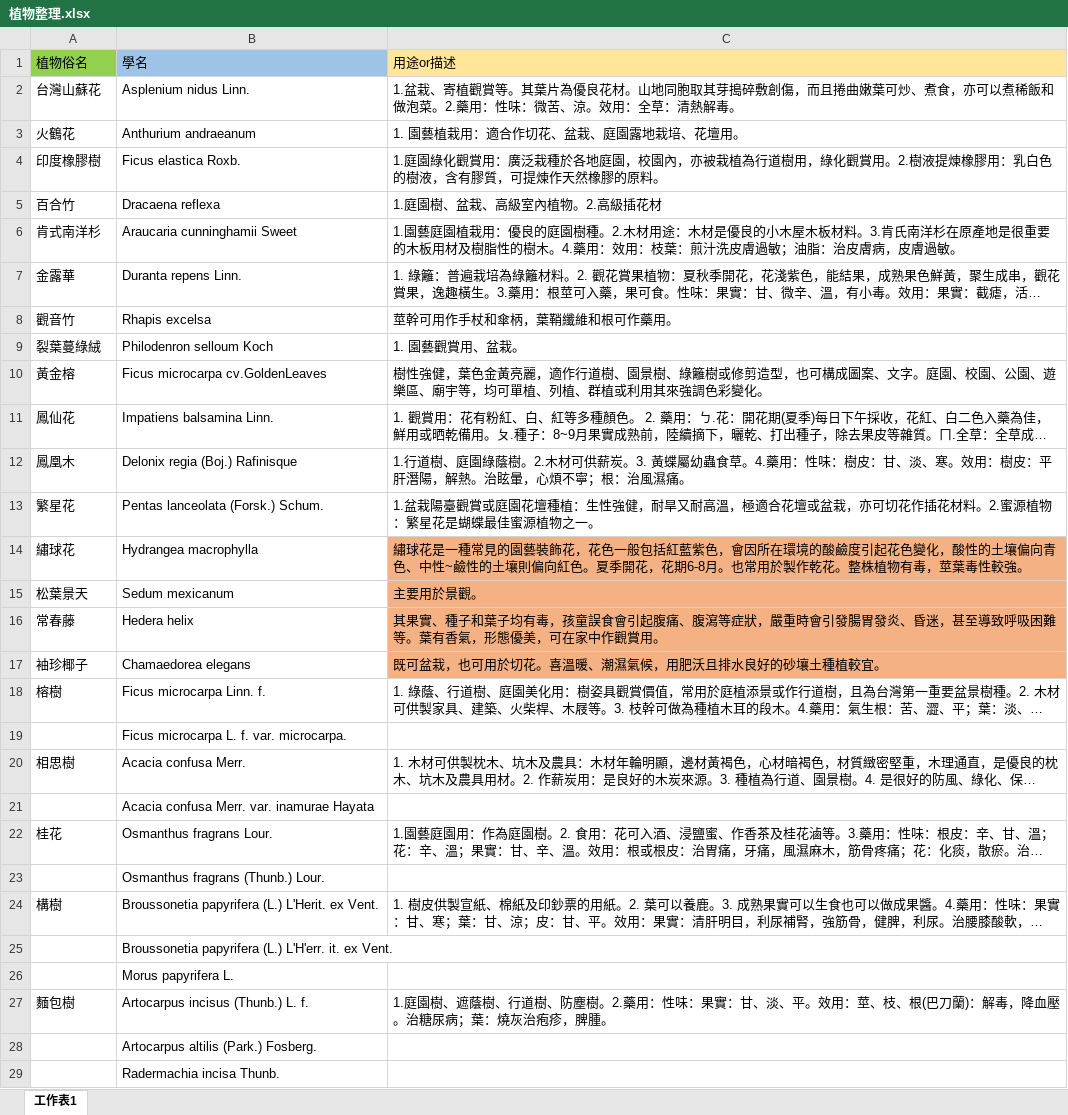
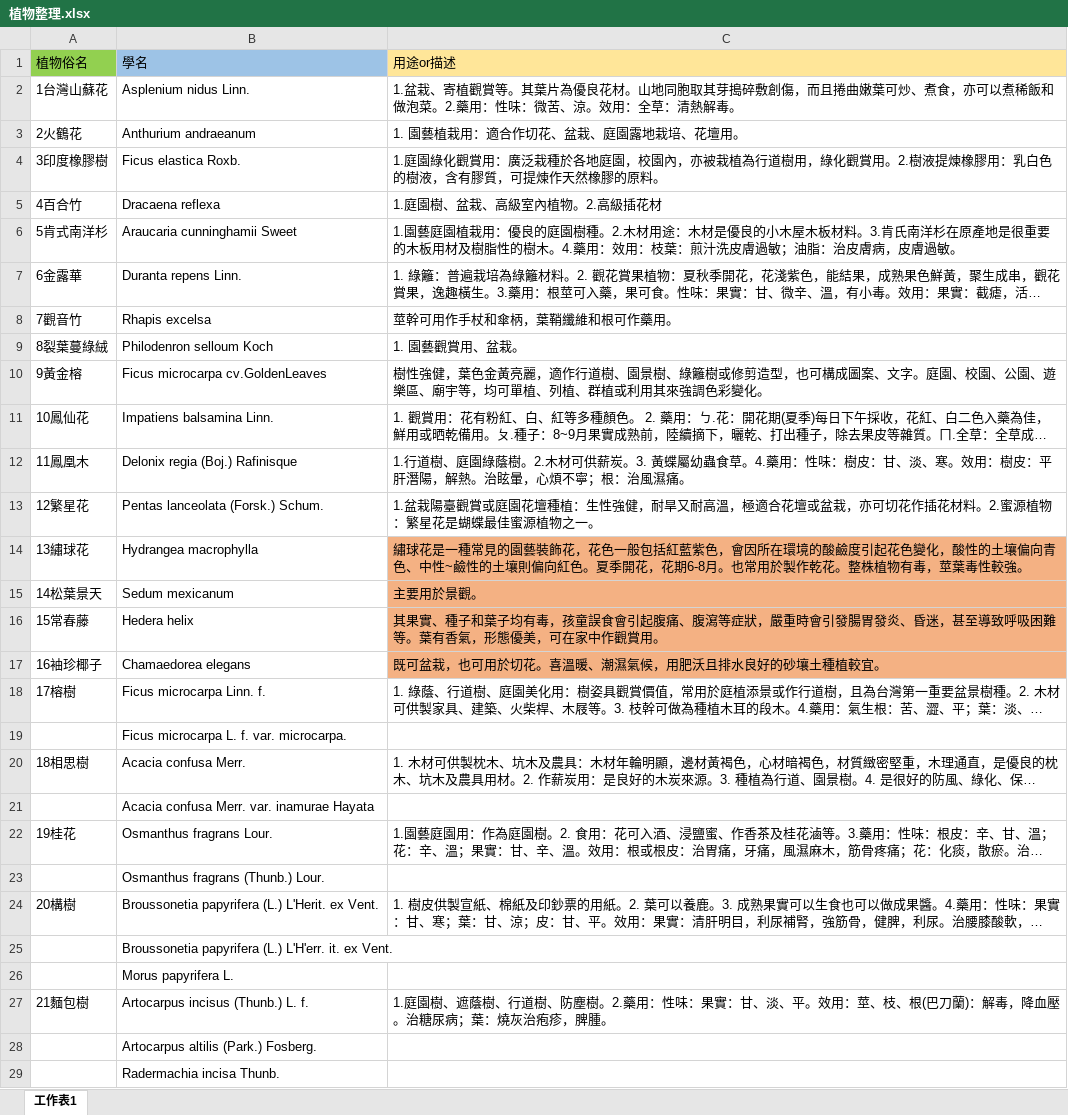
Before and after one commit to hcyuser/2016-Introduction_to_E-Learning, an Excel workbook: 植物整理.xlsx, sheet 工作表1, drawn as a sheet; only a part is shown; long unchanged cells end in …; values as stored, in another font and other column widths than the file's, no borders; the diff covers the shown part only; the diff names each change by its address in the sheet, - before the commit and + after, or states it on an @@ line.

Commit message:
count the number of the plants

```diff
--- a/植物整理.xlsx (sheet 工作表1)
+++ b/植物整理.xlsx (sheet 工作表1)
-A2: 台灣山蘇花
+A2: 1台灣山蘇花
-A3: 火鶴花
+A3: 2火鶴花
-A4: 印度橡膠樹
+A4: 3印度橡膠樹
-A5: 百合竹
+A5: 4百合竹
-A6: 肯式南洋杉
+A6: 5肯式南洋杉
-A7: 金露華
+A7: 6金露華
-A8: 觀音竹
+A8: 7觀音竹
-A9: 裂葉蔓綠絨
+A9: 8裂葉蔓綠絨
-A10: 黃金榕
+A10: 9黃金榕
-A11: 鳳仙花
+A11: 10鳳仙花
-A12: 鳳凰木
+A12: 11鳳凰木
-A13: 繁星花
+A13: 12繁星花
-A14: 繡球花
+A14: 13繡球花
-A15: 松葉景天
+A15: 14松葉景天
-A16: 常春藤
+A16: 15常春藤
-A17: 袖珍椰子
+A17: 16袖珍椰子
-A18: 榕樹
+A18: 17榕樹
-A20: 相思樹
+A20: 18相思樹
-A22: 桂花
+A22: 19桂花
-A24: 構樹
+A24: 20構樹
-A27: 麵包樹
+A27: 21麵包樹
```
Also changed, not shown: 10 edited cells elsewhere in this sheet.
